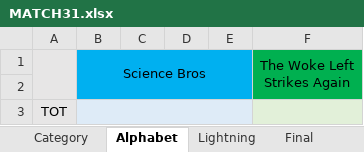
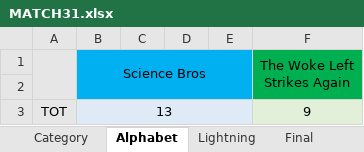
Before and after one commit to CadeReinberger/DUOACHCATT-5-15-21-STATS, an Excel workbook: scoresheets/MATCH31.xlsx, sheet Alphabet, drawn as a sheet; values as stored, in another font and other column widths than the file's, no borders; the diff names each change by its address in the sheet, - before the commit and + after, or states it on an @@ line.

```diff
--- a/scoresheets/MATCH31.xlsx (sheet Alphabet)
+++ b/scoresheets/MATCH31.xlsx (sheet Alphabet)
-B3 (Science Bros): (empty)
+B3 (Science Bros): 13
-F3 (The Woke Left Strikes Again): (empty)
+F3 (The Woke Left Strikes Again): 9
```
Also changed, not shown: sheet Lightning, sheet Final, scoresheets/MATCH41.xlsx, 2 other files.
